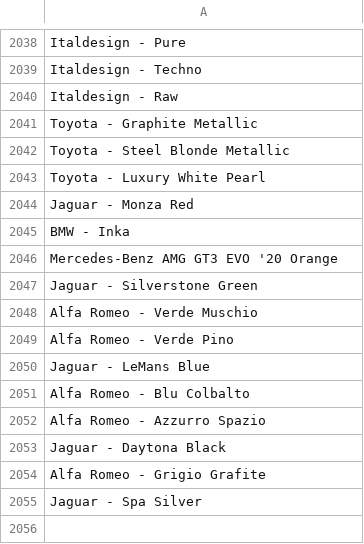
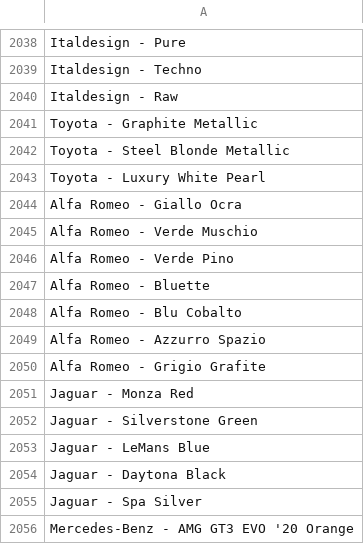
Before and after one commit to cheeseofpiece/gt7rando, a CSV file: paint.csv, drawn as a sheet; only a part is shown, gaps mark what is left out.

```diff
--- a/paint.csv
+++ b/paint.csv
@@ -2043,13 +2043,14 @@ Toyota - Steel Blonde Metallic
 Toyota - Luxury White Pearl
-Jaguar - Monza Red
-BMW - Inka
-Mercedes-Benz AMG GT3 EVO '20 Orange
-Jaguar - Silverstone Green
+Alfa Romeo - Giallo Ocra
 Alfa Romeo - Verde Muschio
 Alfa Romeo - Verde Pino
+Alfa Romeo - Bluette
+Alfa Romeo - Blu Cobalto
+Alfa Romeo - Azzurro Spazio
+Alfa Romeo - Grigio Grafite
+Jaguar - Monza Red
+Jaguar - Silverstone Green
 Jaguar - LeMans Blue
-Alfa Romeo - Blu Colbalto
-Alfa Romeo - Azzurro Spazio
 Jaguar - Daytona Black
-Alfa Romeo - Grigio Grafite
 Jaguar - Spa Silver
+Mercedes-Benz - AMG GT3 EVO '20 Orange
```
Also changed, not shown: CarsList.csv.
